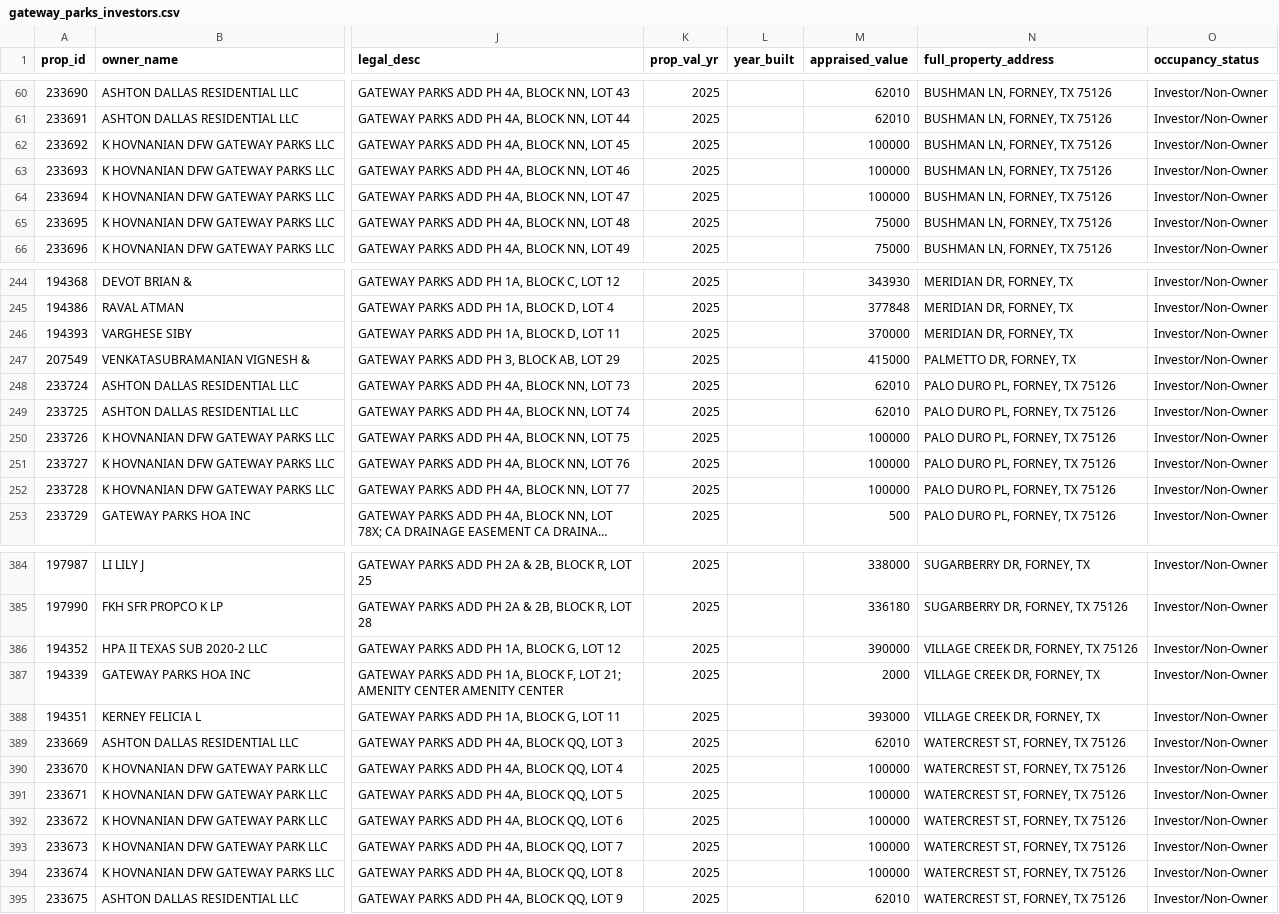
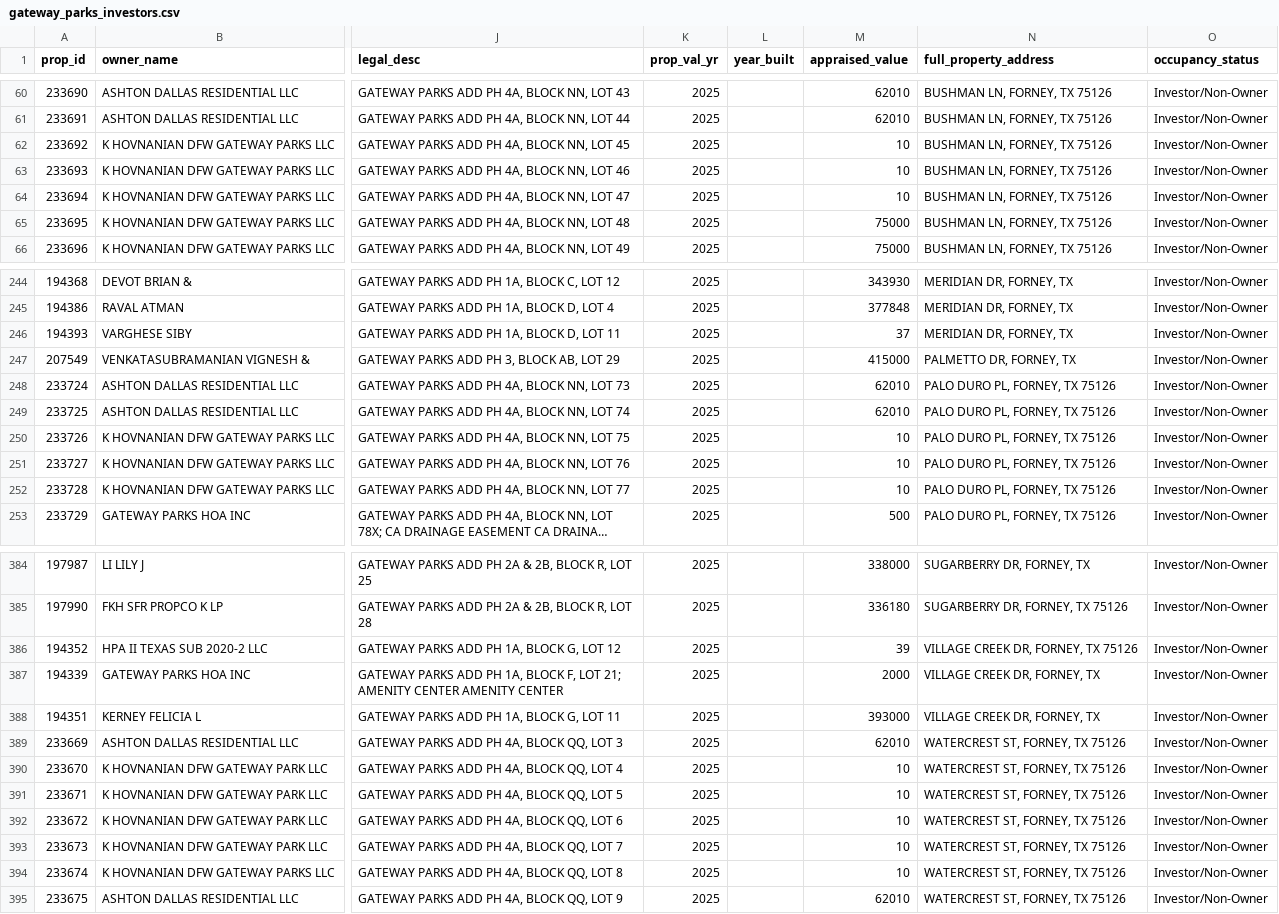
Before and after one commit to tapiwam/kaufman-housing-analysis, a CSV file: gateway_parks_investors.csv, drawn as a sheet; only a part is shown, gaps mark what is left out; long unchanged cells end in …; the diff covers the shown part only; the diff names each change by its address in the sheet, - before the commit and + after, or states it on an @@ line.

```diff
--- a/gateway_parks_investors.csv
+++ b/gateway_parks_investors.csv
-M62:M64 (appraised_value): 100000
+M62:M64 (appraised_value): 10
-M246 (appraised_value): 370000
+M246 (appraised_value): 37
-M250:M252 (appraised_value): 100000
+M250:M252 (appraised_value): 10
-M386 (appraised_value): 390000
+M386 (appraised_value): 39
-M390:M394 (appraised_value): 100000
+M390:M394 (appraised_value): 10
```
Also changed, not shown: 15 edited cells elsewhere in this file, gateway_parks_analysis.csv, 3 other files.
